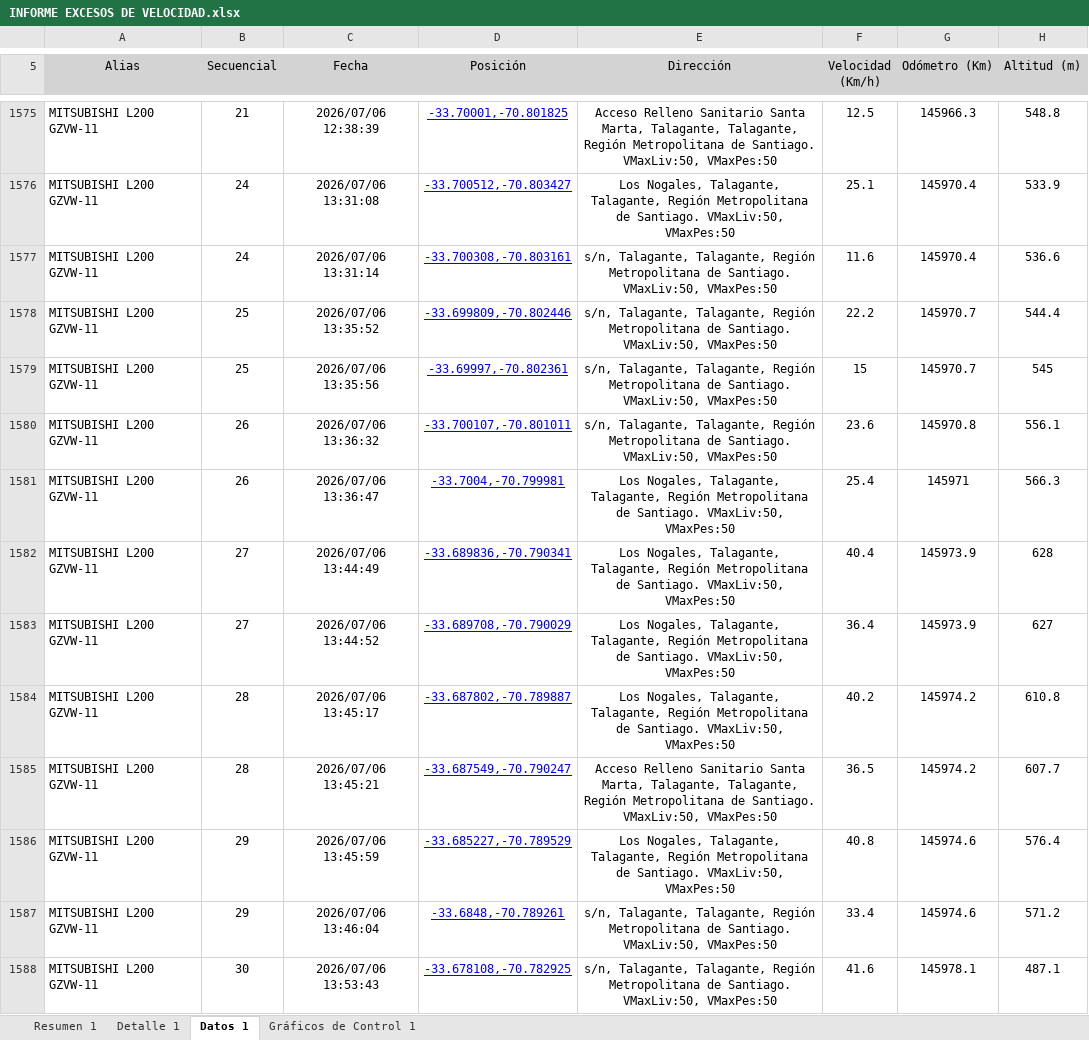
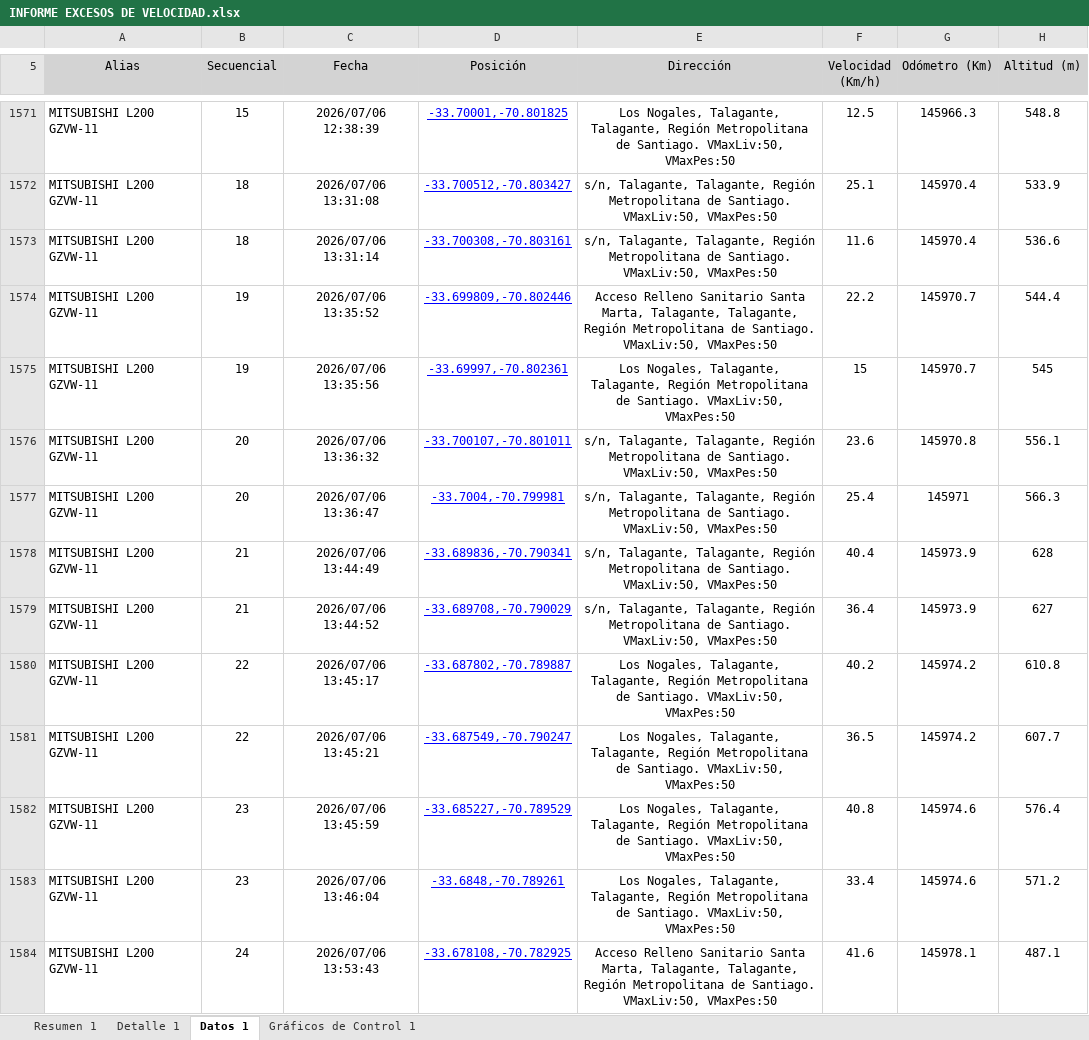
Before and after one commit to WurfelSPA/tracklink-santamarta, an Excel workbook: INFORME EXCESOS DE VELOCIDAD.xlsx, sheet Datos 1, drawn as a sheet; only a part is shown, gaps mark what is left out; values as stored, in another font and other column widths than the file's, no borders; table styles not drawn; addresses are those after the commit; the diff covers the shown part only; the diff names each change by its address in the sheet, - before the commit and + after, or states it on an @@ line.

```diff
--- a/INFORME EXCESOS DE VELOCIDAD.xlsx (sheet Datos 1)
+++ b/INFORME EXCESOS DE VELOCIDAD.xlsx (sheet Datos 1)
-B1571 (Secuencial): 21
+B1571 (Secuencial): 15
-E1571 (Dirección): Acceso Relleno Sanitario Santa Marta, Talagante, Talagante,…
+E1571 (Dirección): Los Nogales, Talagante, Talagante,…
-B1572:B1573 (Secuencial): 24
+B1572:B1573 (Secuencial): 18
-E1572 (Dirección): Los Nogales, Talagante, Talagante,…
+E1572 (Dirección): s/n, Talagante, Talagante,…
-B1574:B1575 (Secuencial): 25
+B1574:B1575 (Secuencial): 19
-E1574 (Dirección): s/n, Talagante, Talagante,…
+E1574 (Dirección): Acceso Relleno Sanitario Santa Marta, Talagante, Talagante,…
-E1575 (Dirección): s/n, Talagante, Talagante,…
+E1575 (Dirección): Los Nogales, Talagante, Talagante,…
-B1576:B1577 (Secuencial): 26
+B1576:B1577 (Secuencial): 20
-E1577:E1579 (Dirección): Los Nogales, Talagante, Talagante,…
+E1577:E1579 (Dirección): s/n, Talagante, Talagante,…
-B1578:B1579 (Secuencial): 27
+B1578:B1579 (Secuencial): 21
-B1580:B1581 (Secuencial): 28
+B1580:B1581 (Secuencial): 22
-E1581 (Dirección): Acceso Relleno Sanitario Santa Marta, Talagante, Talagante,…
+E1581 (Dirección): Los Nogales, Talagante, Talagante,…
-B1582:B1583 (Secuencial): 29
+B1582:B1583 (Secuencial): 23
-E1583 (Dirección): s/n, Talagante, Talagante,…
+E1583 (Dirección): Los Nogales, Talagante, Talagante,…
-B1584 (Secuencial): 30
+B1584 (Secuencial): 24
-E1584 (Dirección): s/n, Talagante, Talagante,…
+E1584 (Dirección): Acceso Relleno Sanitario Santa Marta, Talagante, Talagante,…
```
Also changed, not shown: 4 added rows, 8 removed rows and 674 edited cells elsewhere in this sheet, sheet Detalle 1, sheet Resumen 1, 1 other file.
